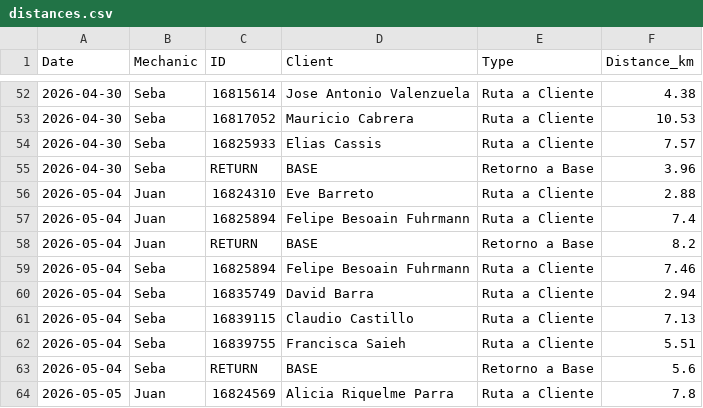
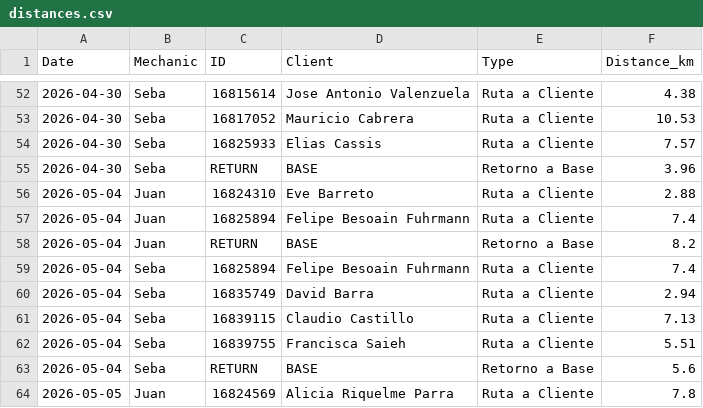
Before and after one commit to worldofvitox/mapa-diario, a CSV file: distances.csv, drawn as a sheet; only a part is shown, gaps mark what is left out.

```diff
--- a/distances.csv
+++ b/distances.csv
@@ -58,3 +58,3 @@ Date,Mechanic,ID,Client,Type,Distance_km
 2026-05-04,Juan,RETURN,BASE,Retorno a Base,8.2
-2026-05-04,Seba,16825894,Felipe Besoain Fuhrmann,Ruta a Cliente,7.46
+2026-05-04,Seba,16825894,Felipe Besoain Fuhrmann,Ruta a Cliente,7.4
 2026-05-04,Seba,16835749,David Barra,Ruta a Cliente,2.94
```
Also changed, not shown: 8 other files.
